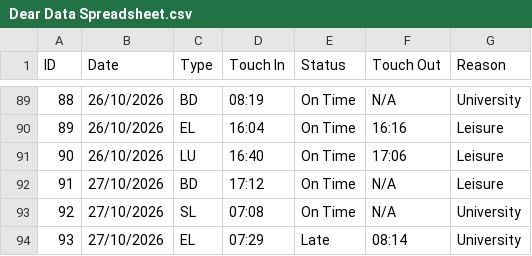
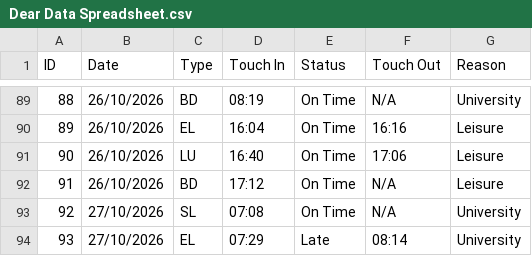
Before and after one commit to NiceABCDlockedin/Dear-Data-100-Portfolio, a CSV file: Dear Data Spreadsheet.csv, drawn as a sheet; only a part is shown, gaps mark what is left out.

Commit message:
Corrected the 26/10 info as the BD saying it was at 17:12 on 27/10 was actually 26/10.

```diff
--- a/Dear Data Spreadsheet.csv
+++ b/Dear Data Spreadsheet.csv
@@ -91,3 +91,3 @@ ID,Date,Type,Touch In,Status,Touch Out,Reason
 90,26/10/2026,LU,16:40,On Time,17:06,Leisure
-91,27/10/2026,BD,17:12,On Time,N/A,Leisure
+91,26/10/2026,BD,17:12,On Time,N/A,Leisure
 92,27/10/2026,SL,07:08,On Time,N/A,University
```
